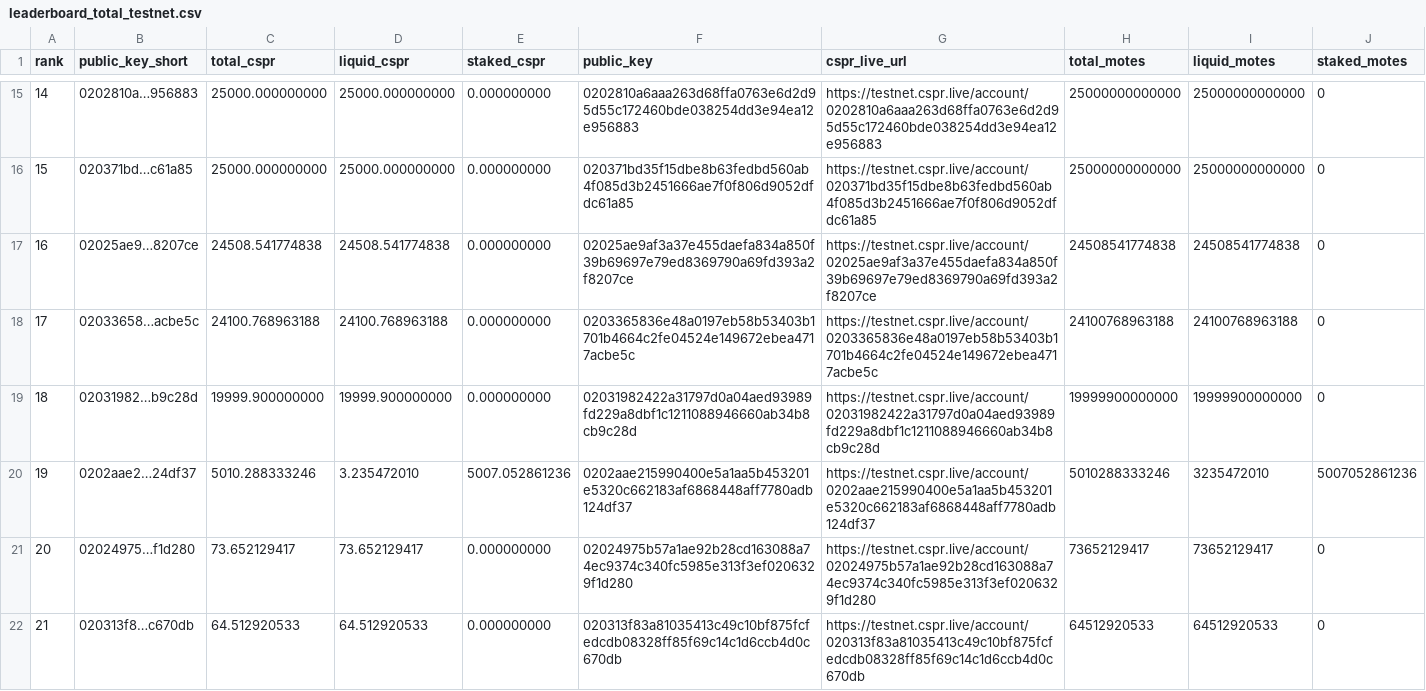
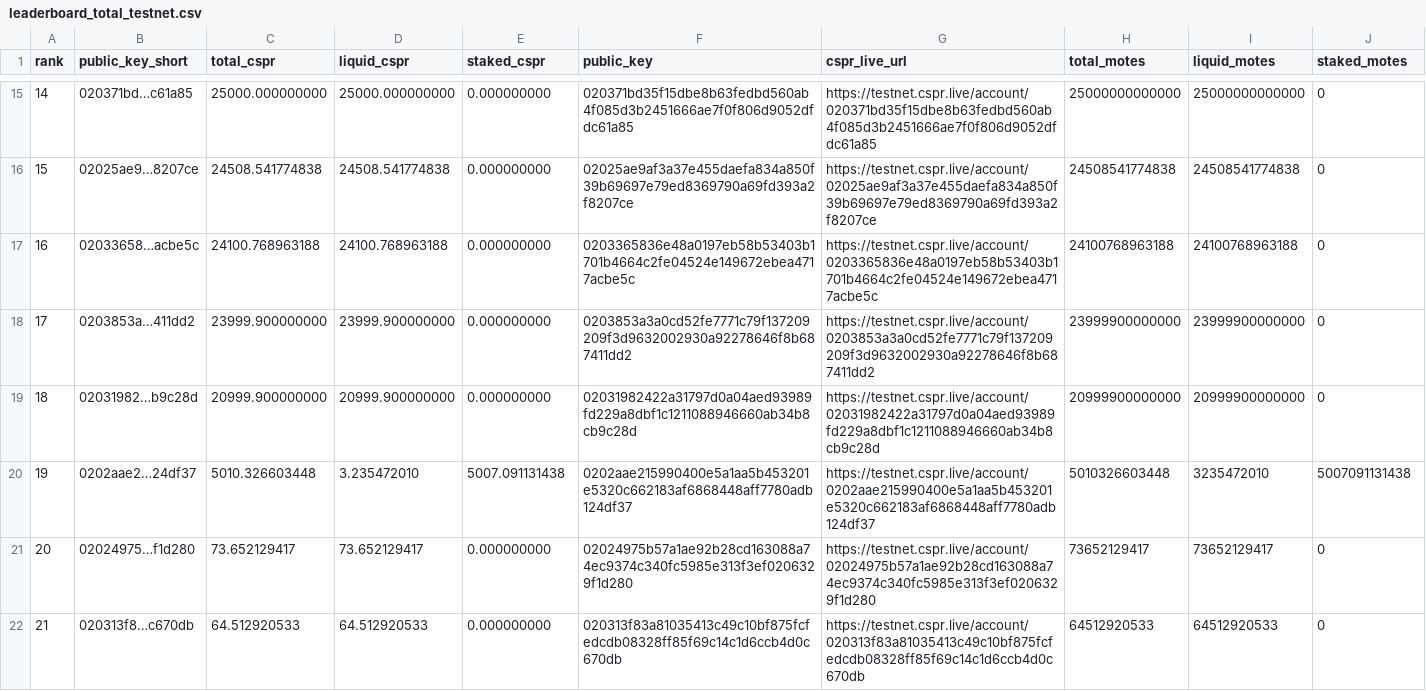
Before and after one commit to dorito-cm/casper-testnet-leaderboard, a CSV file: leaderboard_total_testnet.csv, drawn as a sheet; only a part is shown, gaps mark what is left out; the diff covers the shown part only.

```diff
--- a/leaderboard_total_testnet.csv
+++ b/leaderboard_total_testnet.csv
@@ -15,7 +15,7 @@ rank,public_key_short,total_cspr,liquid_cspr,staked_cspr,public_key,cspr_live_ur
-14,0202810a…956883,25000.000000000,25000.000000000,0.000000000,0202810a6aaa263d68ffa0763e6d2d95d55c172460bde038254dd3e94ea12e956883,https://testnet.cspr.live/account/0202810a6aaa263d68ffa0763e6d2d95d55c172460bde038254dd3e94ea12e956883,25000000000000,25000000000000,0
-15,020371bd…c61a85,25000.000000000,25000.000000000,0.000000000,020371bd35f15dbe8b63fedbd560ab4f085d3b2451666ae7f0f806d9052dfdc61a85,https://testnet.cspr.live/account/020371bd35f15dbe8b63fedbd560ab4f085d3b2451666ae7f0f806d9052dfdc61a85,25000000000000,25000000000000,0
-16,02025ae9…8207ce,24508.541774838,24508.541774838,0.000000000,02025ae9af3a37e455daefa834a850f39b69697e79ed8369790a69fd393a2f8207ce,https://testnet.cspr.live/account/02025ae9af3a37e455daefa834a850f39b69697e79ed8369790a69fd393a2f8207ce,24508541774838,24508541774838,0
-17,02033658…acbe5c,24100.768963188,24100.768963188,0.000000000,0203365836e48a0197eb58b53403b1701b4664c2fe04524e149672ebea4717acbe5c,https://testnet.cspr.live/account/0203365836e48a0197eb58b53403b1701b4664c2fe04524e149672ebea4717acbe5c,24100768963188,24100768963188,0
-18,02031982…b9c28d,19999.900000000,19999.900000000,0.000000000,02031982422a31797d0a04aed93989fd229a8dbf1c1211088946660ab34b8cb9c28d,https://testnet.cspr.live/account/02031982422a31797d0a04aed93989fd229a8dbf1c1211088946660ab34b8cb9c28d,19999900000000,19999900000000,0
-19,0202aae2…24df37,5010.288333246,3.235472010,5007.052861236,0202aae215990400e5a1aa5b453201e5320c662183af6868448aff7780adb124df37,https://testnet.cspr.live/account/0202aae215990400e5a1aa5b453201e5320c662183af6868448aff7780adb124df37,5010288333246,3235472010,5007052861236
+14,020371bd…c61a85,25000.000000000,25000.000000000,0.000000000,020371bd35f15dbe8b63fedbd560ab4f085d3b2451666ae7f0f806d9052dfdc61a85,https://testnet.cspr.live/account/020371bd35f15dbe8b63fedbd560ab4f085d3b2451666ae7f0f806d9052dfdc61a85,25000000000000,25000000000000,0
+15,02025ae9…8207ce,24508.541774838,24508.541774838,0.000000000,02025ae9af3a37e455daefa834a850f39b69697e79ed8369790a69fd393a2f8207ce,https://testnet.cspr.live/account/02025ae9af3a37e455daefa834a850f39b69697e79ed8369790a69fd393a2f8207ce,24508541774838,24508541774838,0
+16,02033658…acbe5c,24100.768963188,24100.768963188,0.000000000,0203365836e48a0197eb58b53403b1701b4664c2fe04524e149672ebea4717acbe5c,https://testnet.cspr.live/account/0203365836e48a0197eb58b53403b1701b4664c2fe04524e149672ebea4717acbe5c,24100768963188,24100768963188,0
+17,0203853a…411dd2,23999.900000000,23999.900000000,0.000000000,0203853a3a0cd52fe7771c79f137209209f3d9632002930a92278646f8b687411dd2,https://testnet.cspr.live/account/0203853a3a0cd52fe7771c79f137209209f3d9632002930a92278646f8b687411dd2,23999900000000,23999900000000,0
+18,02031982…b9c28d,20999.900000000,20999.900000000,0.000000000,02031982422a31797d0a04aed93989fd229a8dbf1c1211088946660ab34b8cb9c28d,https://testnet.cspr.live/account/02031982422a31797d0a04aed93989fd229a8dbf1c1211088946660ab34b8cb9c28d,20999900000000,20999900000000,0
+19,0202aae2…24df37,5010.326603448,3.235472010,5007.091131438,0202aae215990400e5a1aa5b453201e5320c662183af6868448aff7780adb124df37,https://testnet.cspr.live/account/0202aae215990400e5a1aa5b453201e5320c662183af6868448aff7780adb124df37,5010326603448,3235472010,5007091131438
 20,02024975…f1d280,73.652129417,73.652129417,0.000000000,02024975b57a1ae92b28cd163088a74ec9374c340fc5985e313f3ef0206329f1d280,https://testnet.cspr.live/account/02024975b57a1ae92b28cd163088a74ec9374c340fc5985e313f3ef0206329f1d280,73652129417,73652129417,0
```
Also changed, not shown: 30 edited cells elsewhere in this file, 1 other file.
